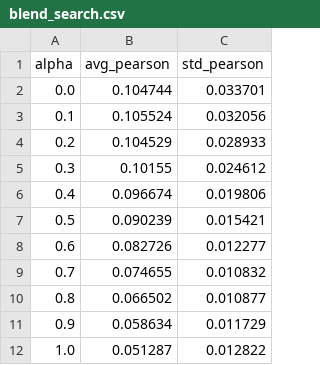
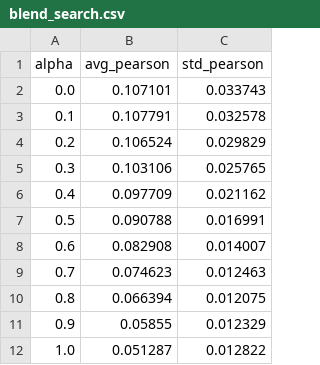
Before and after one commit to Aaronkk977/Crypto-Market-Prediction, a CSV file: results/ensemble/blend_search.csv, drawn as a sheet.

```diff
--- a/results/ensemble/blend_search.csv
+++ b/results/ensemble/blend_search.csv
@@ -1,12 +1,12 @@
 alpha,avg_pearson,std_pearson
-0.0,0.104744,0.033701
-0.1,0.105524,0.032056
-0.2,0.104529,0.028933
-0.3,0.10155,0.024612
-0.4,0.096674,0.019806
-0.5,0.090239,0.015421
-0.6,0.082726,0.012277
-0.7,0.074655,0.010832
-0.8,0.066502,0.010877
-0.9,0.058634,0.011729
+0.0,0.107101,0.033743
+0.1,0.107791,0.032578
+0.2,0.106524,0.029829
+0.3,0.103106,0.025765
+0.4,0.097709,0.021162
+0.5,0.090788,0.016991
+0.6,0.082908,0.014007
+0.7,0.074623,0.012463
+0.8,0.066394,0.012075
+0.9,0.05855,0.012329
 1.0,0.051287,0.012822
```
Also changed, not shown: results/final_comparison.csv, 8 other files.
